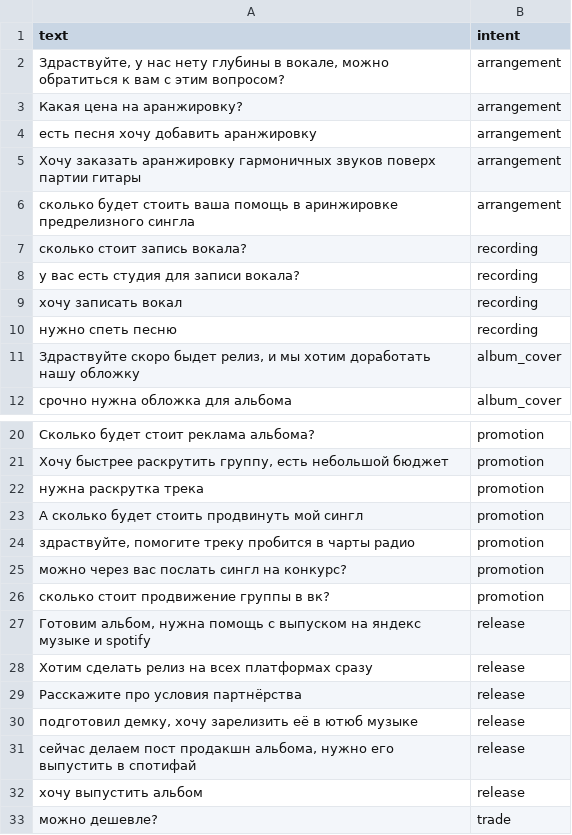
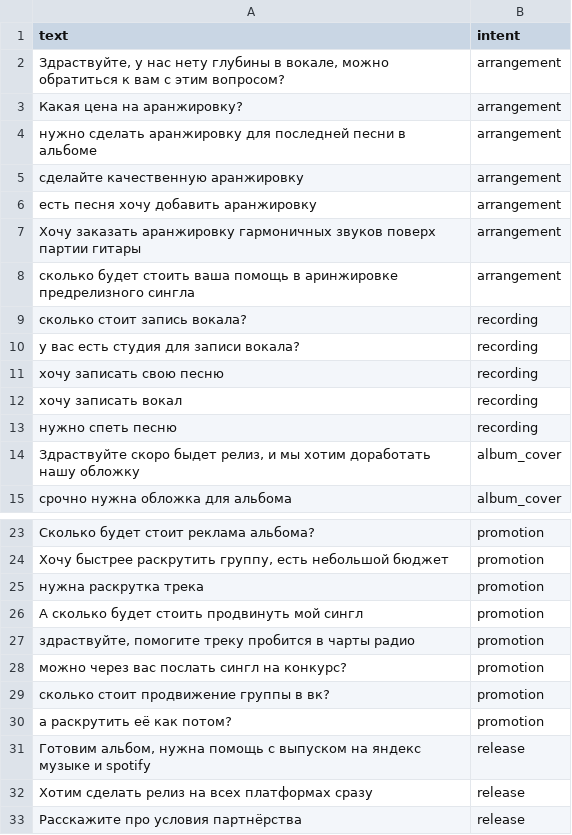
Before and after one commit to BabylenMagnus/MusicRocket_Test, a CSV file: data/classification_dataset/train.csv, drawn as a sheet; only a part is shown, gaps mark what is left out; the shorter side is filled out with more unchanged rows; the diff covers the shown part only.

```diff
--- a/data/classification_dataset/train.csv
+++ b/data/classification_dataset/train.csv
@@ -3,2 +3,4 @@ text;intent
 Какая цена на аранжировку?;arrangement
+нужно сделать аранжировку для последней песни в альбоме;arrangement
+сделайте качественную аранжировку;arrangement
 есть песня хочу добавить аранжировку;arrangement
@@ -8,2 +10,3 @@ text;intent
 у вас есть студия для записи вокала?;recording
+хочу записать свою песню;recording
 хочу записать вокал;recording
@@ -26,2 +29,3 @@ text;intent
 сколько стоит продвижение группы в вк?;promotion
+а раскрутить её как потом?;promotion
 Готовим альбом, нужна помощь с выпуском на яндекс музыке и spotify;release
```
Also changed, not shown: 23 added rows, 2 removed rows and 1 edited cell elsewhere in this file, data/classification_dataset/test.csv, 11 other files.
